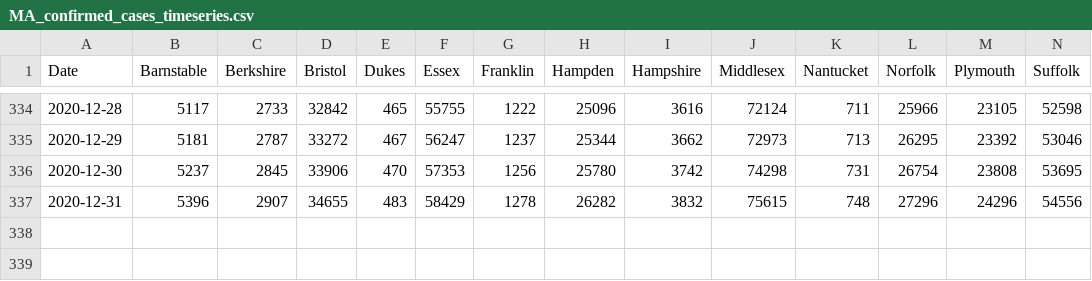
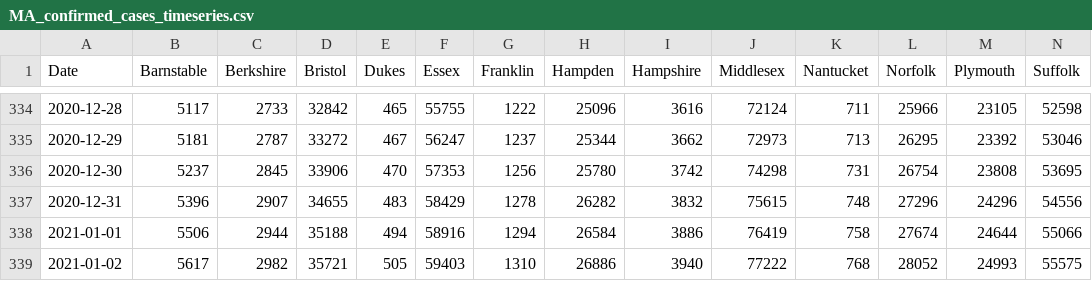
Before and after one commit to cmolodo/covid-19, a CSV file: MA_confirmed_cases_timeseries.csv, drawn as a sheet; only a part is shown, gaps mark what is left out; rows hold the shown columns only; the diff names each change by its address in the sheet, - before the commit and + after, or states it on an @@ line.

```diff
--- a/MA_confirmed_cases_timeseries.csv
+++ b/MA_confirmed_cases_timeseries.csv
+row 338: 2021-01-01 | 5506 | 2944 | 35188 | 494 | 58916 | 1294 | 26584 | 3886 | 76419 | 758 | 27674 | 24644 | 55066
+row 339: 2021-01-02 | 5617 | 2982 | 35721 | 505 | 59403 | 1310 | 26886 | 3940 | 77222 | 768 | 28052 | 24993 | 55575
```
Also changed, not shown: CA_cases_timeseries.csv, MA_counties_cases_timeseries.csv, 8 other files.
